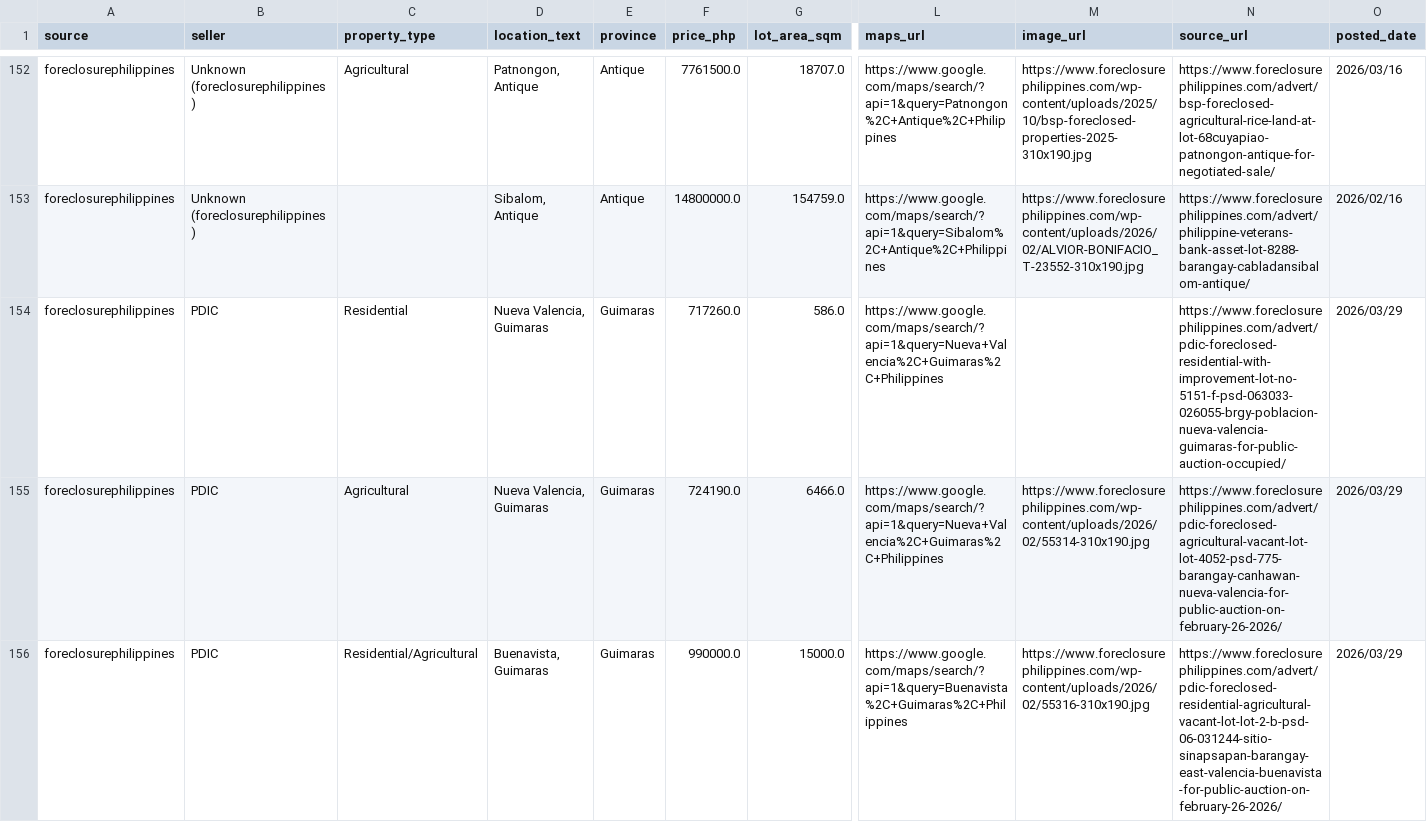
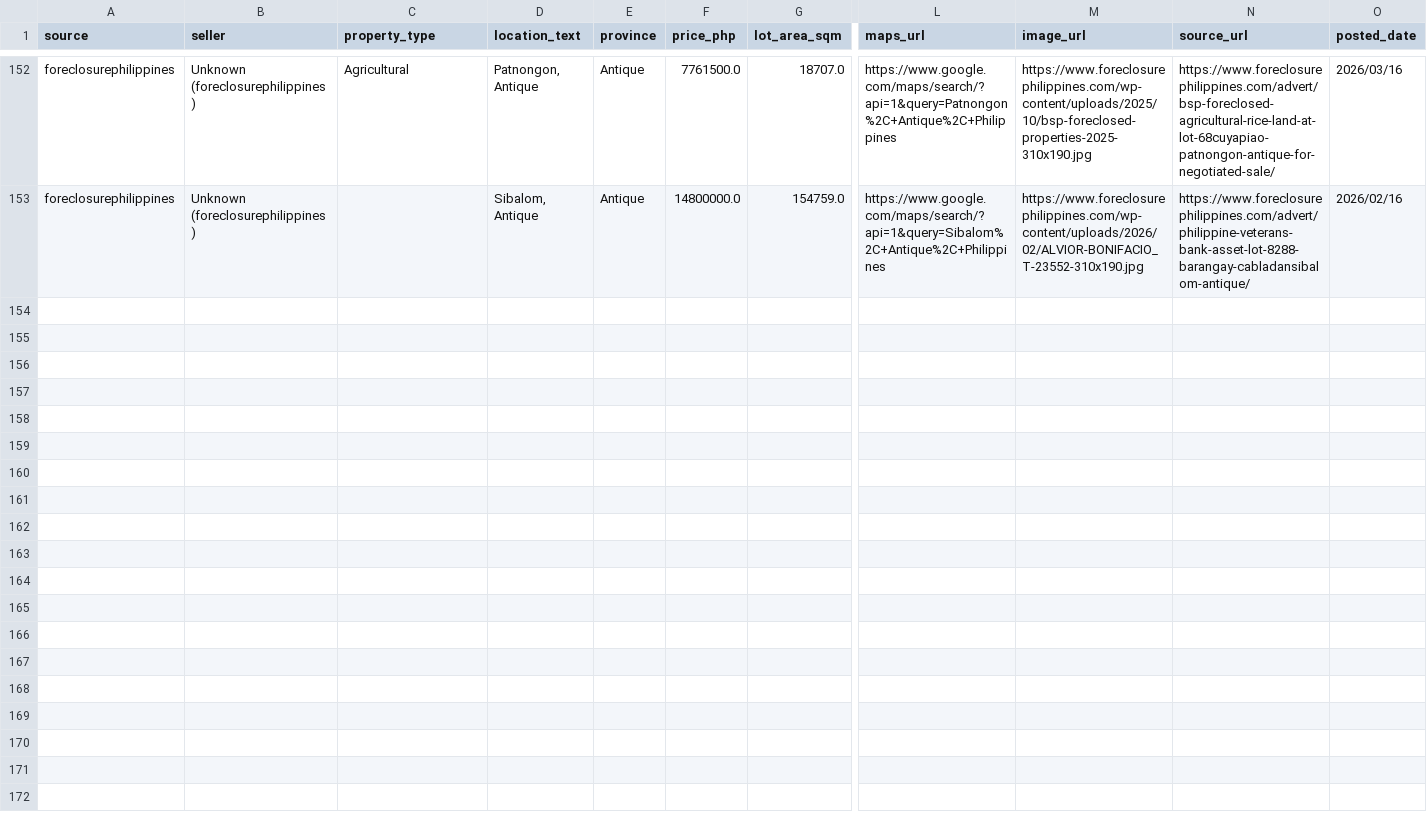
Before and after one commit to AIinterruptor/panay-foreclosure-tracker, a CSV file: docs/data/listings.csv, drawn as a sheet; only a part is shown, gaps mark what is left out; rows hold the shown columns only; the diff covers the shown part only; the diff names each change by its address in the sheet, - before the commit and + after, or states it on an @@ line.

```diff
--- a/docs/data/listings.csv
+++ b/docs/data/listings.csv
-row 154: foreclosurephilippines | PDIC | Residential | Nueva Valencia, Guimaras | Guimaras | 717260.0 | 586.0 | https://www.google.com/maps/search/?api=1&query=Nueva+Valencia%2C+Guimaras%2C+Philippines |  | https://www.foreclosurephilippines.com/advert/pdic-foreclosed-residential-with-improvement-lot-no-5151-f-psd-063033-026055-brgy-poblacion-nueva-valencia-guimaras-for-public-auction-occupied/ | 2026/03/29
-row 155: foreclosurephilippines | PDIC | Agricultural | Nueva Valencia, Guimaras | Guimaras | 724190.0 | 6466.0 | https://www.google.com/maps/search/?api=1&query=Nueva+Valencia%2C+Guimaras%2C+Philippines | https://www.foreclosurephilippines.com/wp-content/uploads/2026/02/55314-310x190.jpg | https://www.foreclosurephilippines.com/advert/pdic-foreclosed-agricultural-vacant-lot-lot-4052-psd-775-barangay-canhawan-nueva-valencia-for-public-auction-on-february-26-2026/ | 2026/03/29
-row 156: foreclosurephilippines | PDIC | Residential/Agricultural | Buenavista, Guimaras | Guimaras | 990000.0 | 15000.0 | https://www.google.com/maps/search/?api=1&query=Buenavista%2C+Guimaras%2C+Philippines | https://www.foreclosurephilippines.com/wp-content/uploads/2026/02/55316-310x190.jpg | https://www.foreclosurephilippines.com/advert/pdic-foreclosed-residential-agricultural-vacant-lot-lot-2-b-psd-06-031244-sitio-sinapsapan-barangay-east-valencia-buenavista-for-public-auction-on-february-26-2026/ | 2026/03/29
```
Also changed, not shown: 8 removed rows elsewhere in this file, 2 other files.
